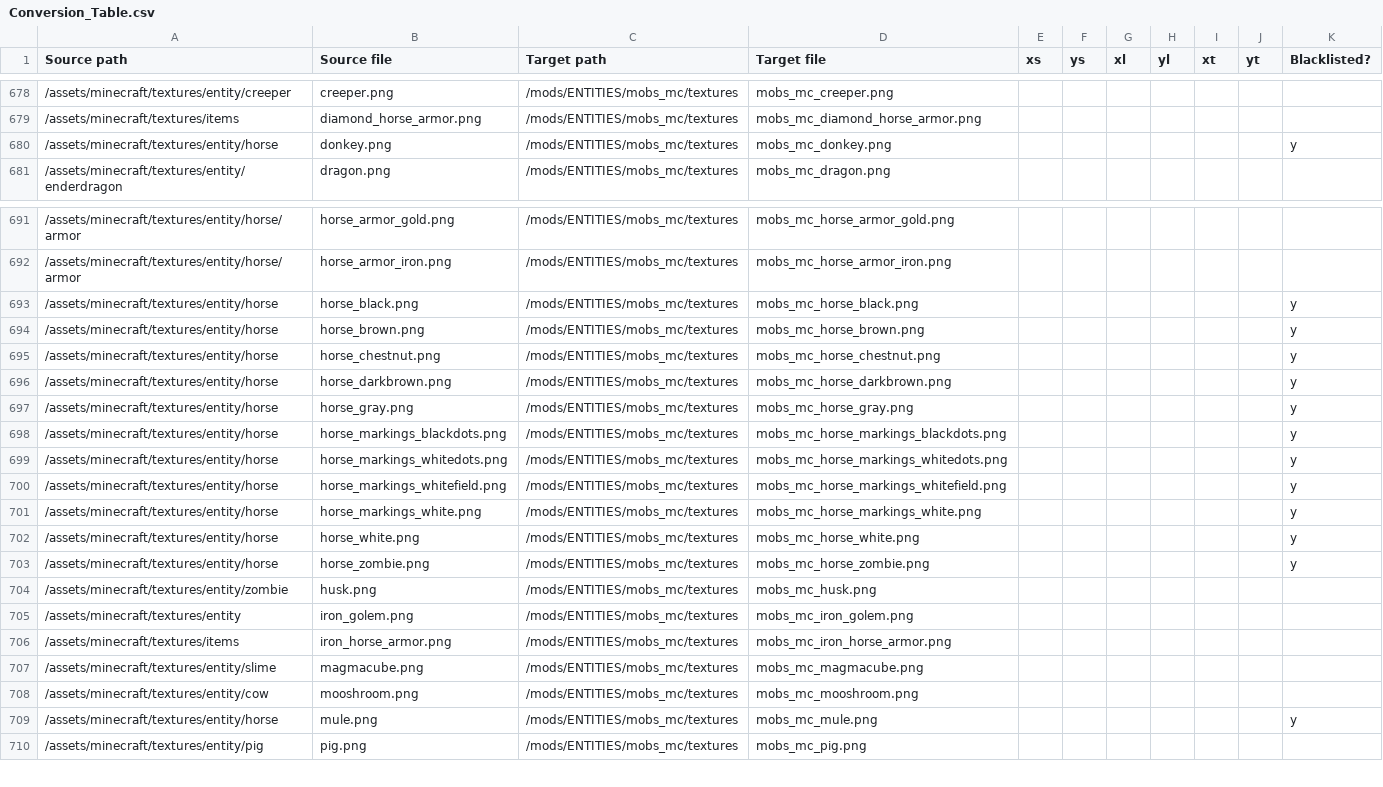
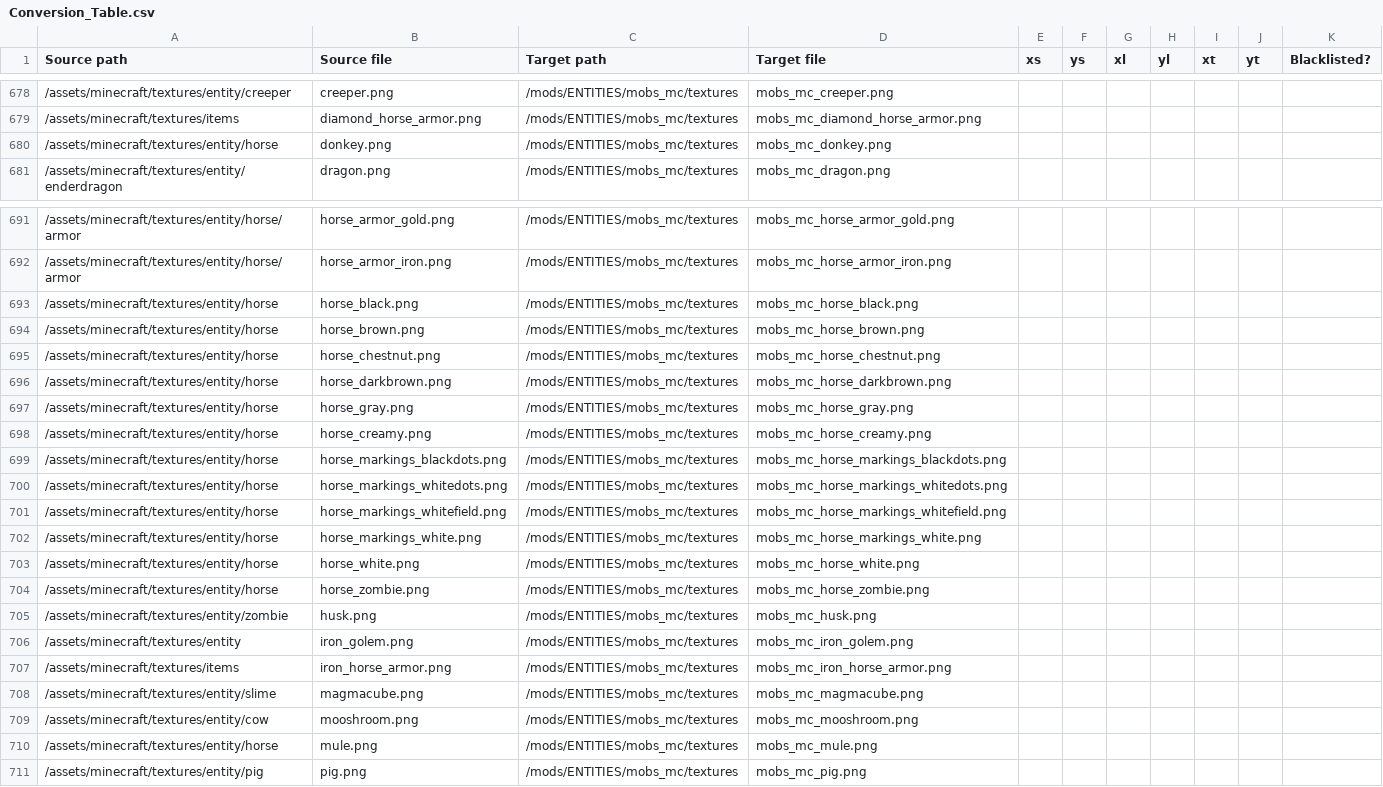
Before and after one commit to VoxeLibre/VoxeLibre, a CSV file: tools/Conversion_Table.csv, drawn as a sheet; only a part is shown, gaps mark what is left out.

Commit message:
Add creamy horse texture

```diff
--- a/tools/Conversion_Table.csv
+++ b/tools/Conversion_Table.csv
@@ -679,3 +679,3 @@ Source path,Source file,Target path,Target file,xs,ys,xl,yl,xt,yt,Blacklisted?
 /assets/minecraft/textures/items,diamond_horse_armor.png,/mods/ENTITIES/mobs_mc/textures,mobs_mc_diamond_horse_armor.png,,,,,,,
-/assets/minecraft/textures/entity/horse,donkey.png,/mods/ENTITIES/mobs_mc/textures,mobs_mc_donkey.png,,,,,,,y
+/assets/minecraft/textures/entity/horse,donkey.png,/mods/ENTITIES/mobs_mc/textures,mobs_mc_donkey.png,,,,,,,
 /assets/minecraft/textures/entity/enderdragon,dragon.png,/mods/ENTITIES/mobs_mc/textures,mobs_mc_dragon.png,,,,,,,
@@ -692,13 +692,14 @@ Source path,Source file,Target path,Target file,xs,ys,xl,yl,xt,yt,Blacklisted?
 /assets/minecraft/textures/entity/horse/armor,horse_armor_iron.png,/mods/ENTITIES/mobs_mc/textures,mobs_mc_horse_armor_iron.png,,,,,,,
-/assets/minecraft/textures/entity/horse,horse_black.png,/mods/ENTITIES/mobs_mc/textures,mobs_mc_horse_black.png,,,,,,,y
-/assets/minecraft/textures/entity/horse,horse_brown.png,/mods/ENTITIES/mobs_mc/textures,mobs_mc_horse_brown.png,,,,,,,y
-/assets/minecraft/textures/entity/horse,horse_chestnut.png,/mods/ENTITIES/mobs_mc/textures,mobs_mc_horse_chestnut.png,,,,,,,y
-/assets/minecraft/textures/entity/horse,horse_darkbrown.png,/mods/ENTITIES/mobs_mc/textures,mobs_mc_horse_darkbrown.png,,,,,,,y
-/assets/minecraft/textures/entity/horse,horse_gray.png,/mods/ENTITIES/mobs_mc/textures,mobs_mc_horse_gray.png,,,,,,,y
-/assets/minecraft/textures/entity/horse,horse_markings_blackdots.png,/mods/ENTITIES/mobs_mc/textures,mobs_mc_horse_markings_blackdots.png,,,,,,,y
-/assets/minecraft/textures/entity/horse,horse_markings_whitedots.png,/mods/ENTITIES/mobs_mc/textures,mobs_mc_horse_markings_whitedots.png,,,,,,,y
-/assets/minecraft/textures/entity/horse,horse_markings_whitefield.png,/mods/ENTITIES/mobs_mc/textures,mobs_mc_horse_markings_whitefield.png,,,,,,,y
-/assets/minecraft/textures/entity/horse,horse_markings_white.png,/mods/ENTITIES/mobs_mc/textures,mobs_mc_horse_markings_white.png,,,,,,,y
-/assets/minecraft/textures/entity/horse,horse_white.png,/mods/ENTITIES/mobs_mc/textures,mobs_mc_horse_white.png,,,,,,,y
-/assets/minecraft/textures/entity/horse,horse_zombie.png,/mods/ENTITIES/mobs_mc/textures,mobs_mc_horse_zombie.png,,,,,,,y
+/assets/minecraft/textures/entity/horse,horse_black.png,/mods/ENTITIES/mobs_mc/textures,mobs_mc_horse_black.png,,,,,,,
+/assets/minecraft/textures/entity/horse,horse_brown.png,/mods/ENTITIES/mobs_mc/textures,mobs_mc_horse_brown.png,,,,,,,
+/assets/minecraft/textures/entity/horse,horse_chestnut.png,/mods/ENTITIES/mobs_mc/textures,mobs_mc_horse_chestnut.png,,,,,,,
+/assets/minecraft/textures/entity/horse,horse_darkbrown.png,/mods/ENTITIES/mobs_mc/textures,mobs_mc_horse_darkbrown.png,,,,,,,
+/assets/minecraft/textures/entity/horse,horse_gray.png,/mods/ENTITIES/mobs_mc/textures,mobs_mc_horse_gray.png,,,,,,,
+/assets/minecraft/textures/entity/horse,horse_creamy.png,/mods/ENTITIES/mobs_mc/textures,mobs_mc_horse_creamy.png,,,,,,,
+/assets/minecraft/textures/entity/horse,horse_markings_blackdots.png,/mods/ENTITIES/mobs_mc/textures,mobs_mc_horse_markings_blackdots.png,,,,,,,
+/assets/minecraft/textures/entity/horse,horse_markings_whitedots.png,/mods/ENTITIES/mobs_mc/textures,mobs_mc_horse_markings_whitedots.png,,,,,,,
+/assets/minecraft/textures/entity/horse,horse_markings_whitefield.png,/mods/ENTITIES/mobs_mc/textures,mobs_mc_horse_markings_whitefield.png,,,,,,,
+/assets/minecraft/textures/entity/horse,horse_markings_white.png,/mods/ENTITIES/mobs_mc/textures,mobs_mc_horse_markings_white.png,,,,,,,
+/assets/minecraft/textures/entity/horse,horse_white.png,/mods/ENTITIES/mobs_mc/textures,mobs_mc_horse_white.png,,,,,,,
+/assets/minecraft/textures/entity/horse,horse_zombie.png,/mods/ENTITIES/mobs_mc/textures,mobs_mc_horse_zombie.png,,,,,,,
 /assets/minecraft/textures/entity/zombie,husk.png,/mods/ENTITIES/mobs_mc/textures,mobs_mc_husk.png,,,,,,,
@@ -708,3 +709,3 @@ Source path,Source file,Target path,Target file,xs,ys,xl,yl,xt,yt,Blacklisted?
 /assets/minecraft/textures/entity/cow,mooshroom.png,/mods/ENTITIES/mobs_mc/textures,mobs_mc_mooshroom.png,,,,,,,
-/assets/minecraft/textures/entity/horse,mule.png,/mods/ENTITIES/mobs_mc/textures,mobs_mc_mule.png,,,,,,,y
+/assets/minecraft/textures/entity/horse,mule.png,/mods/ENTITIES/mobs_mc/textures,mobs_mc_mule.png,,,,,,,
 /assets/minecraft/textures/entity/pig,pig.png,/mods/ENTITIES/mobs_mc/textures,mobs_mc_pig.png,,,,,,,
```
Also changed, not shown: 2 other files.
